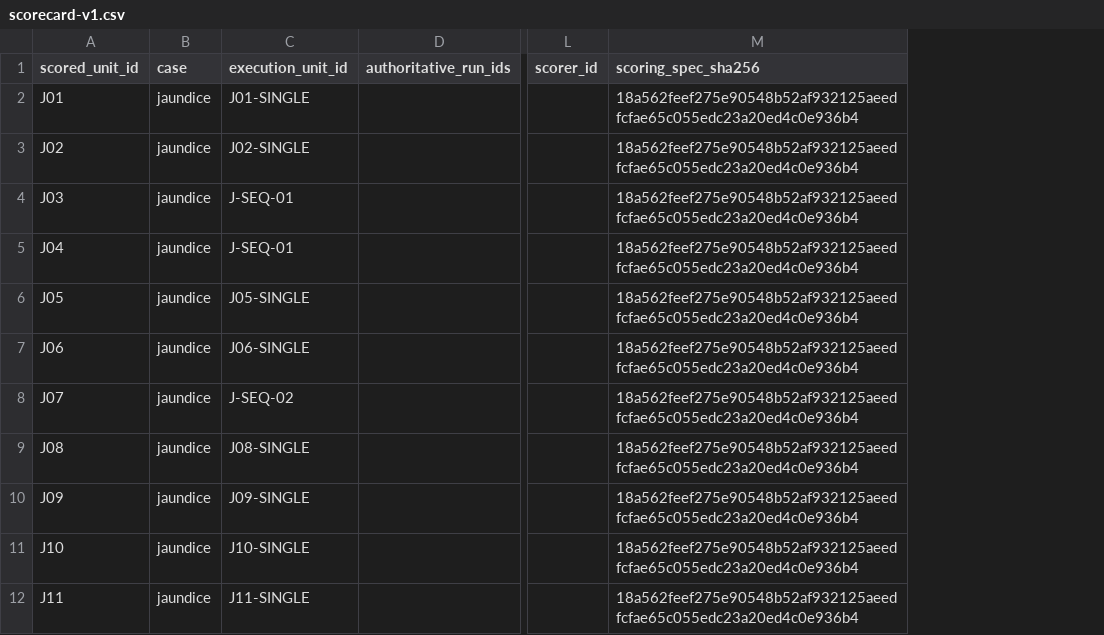
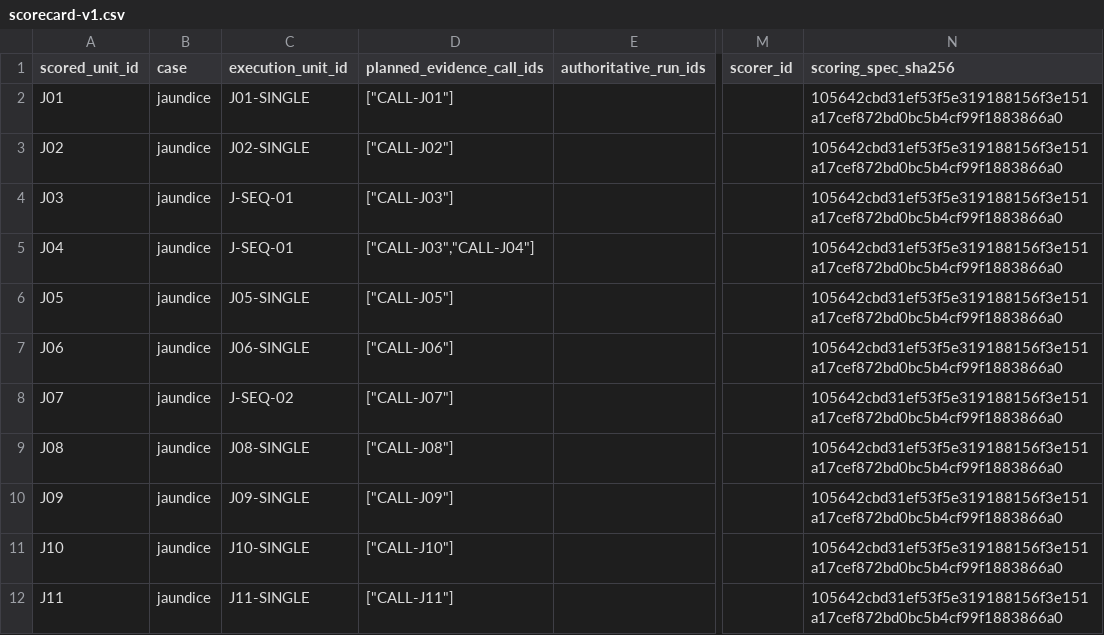
Before and after one commit to ilovesonu1-hash/cpx-v5-research, a CSV file: docs/pilot/g2.7a/templates/scorecard-v1.csv, drawn as a sheet; only a part is shown, gaps mark what is left out; removed rows and columns are numbered as before the commit, all else as after; the diff names each change by its address in the sheet, - before the commit and + after, or states it on an @@ line.

```diff
--- a/docs/pilot/g2.7a/templates/scorecard-v1.csv
+++ b/docs/pilot/g2.7a/templates/scorecard-v1.csv
+column D (planned_evidence_call_ids), rows 2-12: ["CALL-J01"] | ["CALL-J02"] | ["CALL-J03"] | ["CALL-J03","CALL-J04"] | ["CALL-J05"] | ["CALL-J06"] | ["CALL-J07"] | ["CALL-J08"] | ["CALL-J09"] | ["CALL-J10"] | ["CALL-J11"]
-column M (scoring_spec_sha256), rows 2-12: all 18a562feef275e90548b52af932125aeedfcfae65c055edc23a20ed4c0e936b4
+column N (scoring_spec_sha256), rows 2-12: all 105642cbd31ef53f5e319188156f3e151a17cef872bd0bc5b4cf99f1883866a0
```
Also changed, not shown: 23 other files.
